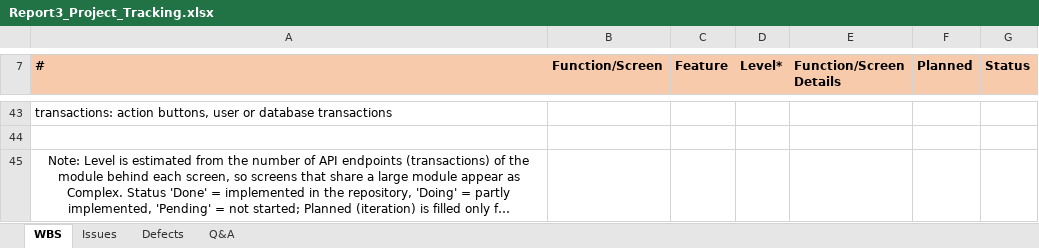
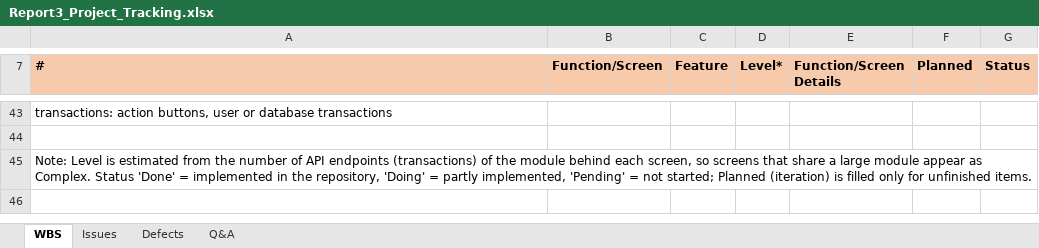
Before and after one commit to ThuaanNguyeen111/OptiPackAI, an Excel workbook: docs/review-2/source/Report3_Project_Tracking.xlsx, sheet WBS, drawn as a sheet; only a part is shown, gaps mark what is left out; long unchanged cells end in …; values as stored, in another font and other column widths than the file's, no borders; charts and pictures not drawn; the diff names each change by its address in the sheet, - before the commit and + after, or states it on an @@ line.

```diff
--- a/docs/review-2/source/Report3_Project_Tracking.xlsx (sheet WBS)
+++ b/docs/review-2/source/Report3_Project_Tracking.xlsx (sheet WBS)
-A45 alignment: center
+A45 alignment: left
+A45:G45 merged
```
Also changed, not shown: sheet Issues, 19 other files.
